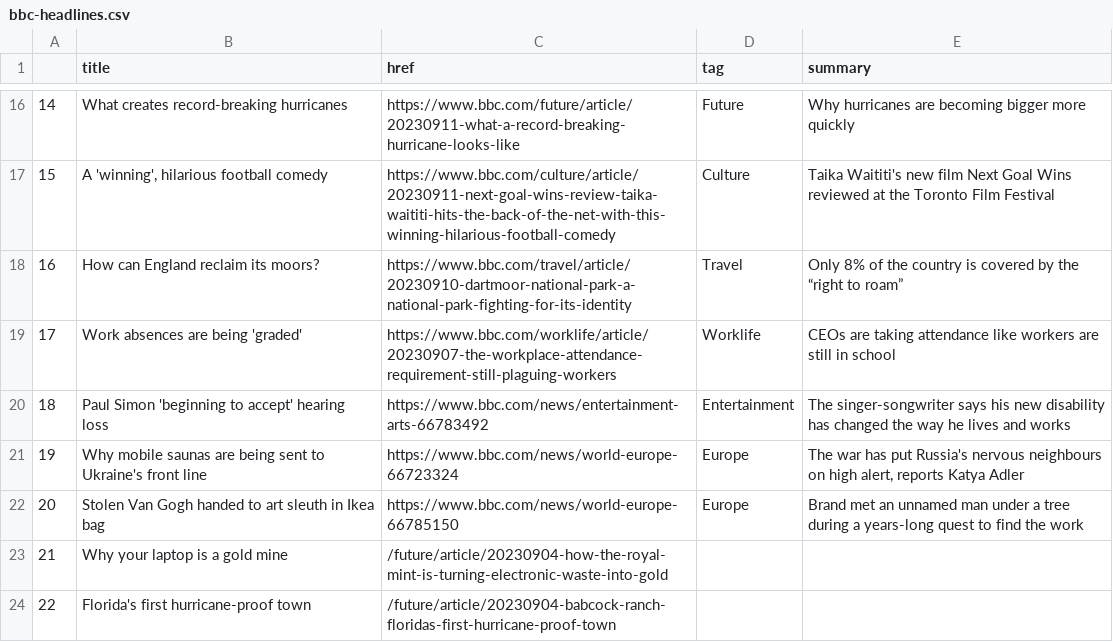
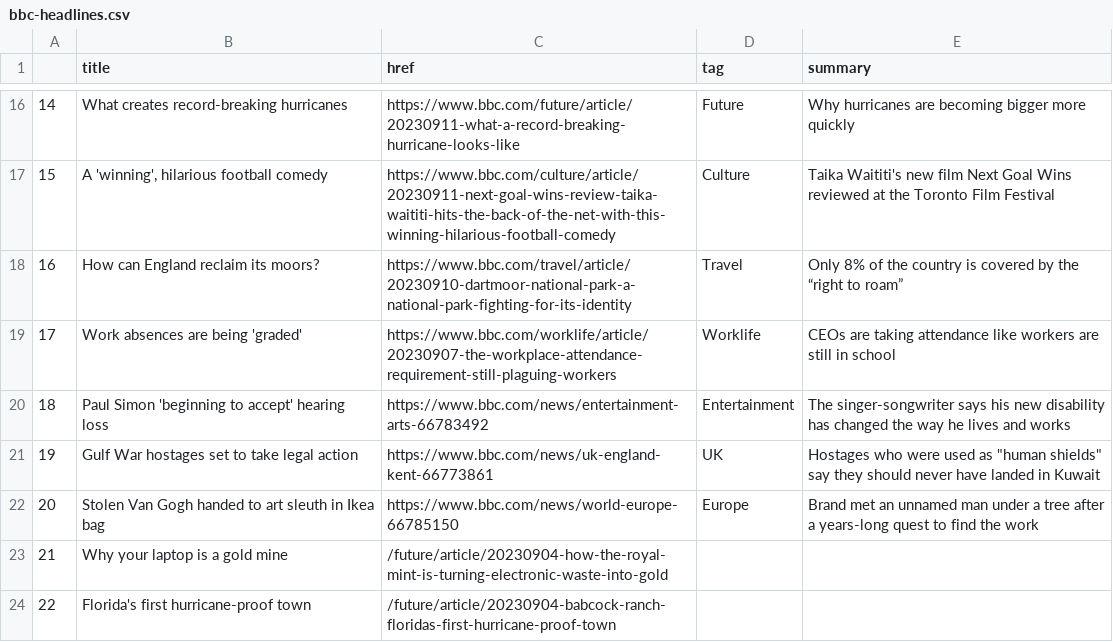
Before and after one commit to anastasiajourno/Automatic-scraper, a CSV file: bbc-headlines.csv, drawn as a sheet; only a part is shown, gaps mark what is left out.

```diff
--- a/bbc-headlines.csv
+++ b/bbc-headlines.csv
@@ -20,4 +20,4 @@
 18,Paul Simon 'beginning to accept' hearing loss,https://www.bbc.com/news/entertainment-arts-66783492,Entertainment,The singer-songwriter says his new disability has changed the way he lives and works
-19,Why mobile saunas are being sent to Ukraine's front line,https://www.bbc.com/news/world-europe-66723324,Europe,"The war has put Russia's nervous neighbours on high alert, reports Katya Adler"
-20,Stolen Van Gogh handed to art sleuth in Ikea bag,https://www.bbc.com/news/world-europe-66785150,Europe,Brand met an unnamed man under a tree during a years-long quest to find the work
+19,Gulf War hostages set to take legal action,https://www.bbc.com/news/uk-england-kent-66773861,UK,"Hostages who were used as ""human shields"" say they should never have landed in Kuwait"
+20,Stolen Van Gogh handed to art sleuth in Ikea bag,https://www.bbc.com/news/world-europe-66785150,Europe,Brand met an unnamed man under a tree after a years-long quest to find the work
 21,Why your laptop is a gold mine,/future/article/20230904-how-the-royal-mint-is-turning-electronic-waste-into-gold,,
```
